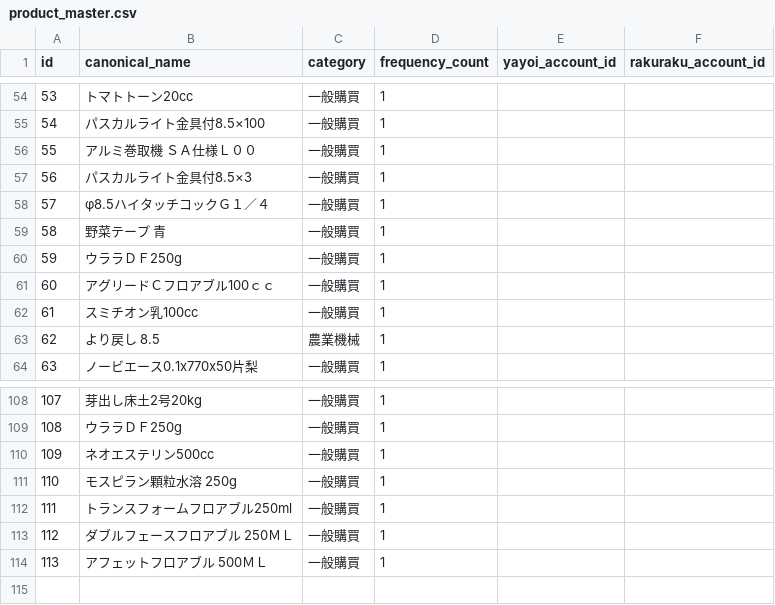
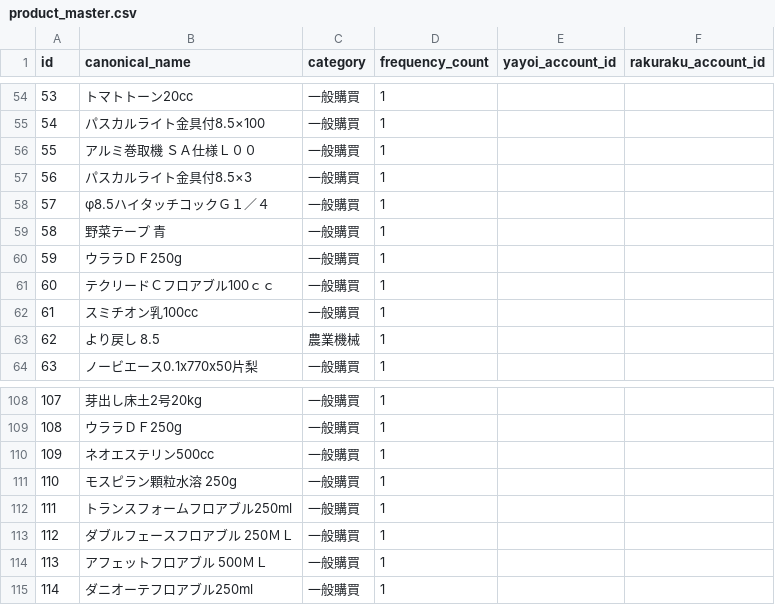
Before and after one commit to toshi859sti/ReceiptOCR, a CSV file: app/src/main/assets/product_master.csv, drawn as a sheet; only a part is shown, gaps mark what is left out.

```diff
--- a/app/src/main/assets/product_master.csv
+++ b/app/src/main/assets/product_master.csv
@@ -60,3 +60,3 @@ id,canonical_name,category,frequency_count,yayoi_account_id,rakuraku_account_id
 59,ウララＤＦ250g,一般購買,1,,
-60,アグリードＣフロアブル100ｃｃ,一般購買,1,,
+60,テクリードＣフロアブル100ｃｃ,一般購買,1,,
 61,スミチオン乳100cc,一般購買,1,,
@@ -114 +114,2 @@ id,canonical_name,category,frequency_count,yayoi_account_id,rakuraku_account_id
 113,アフェットフロアブル 500ＭＬ,一般購買,1,,
+114,ダニオーテフロアブル250ml,一般購買,1,,
```
Also changed, not shown: 27 other files.
